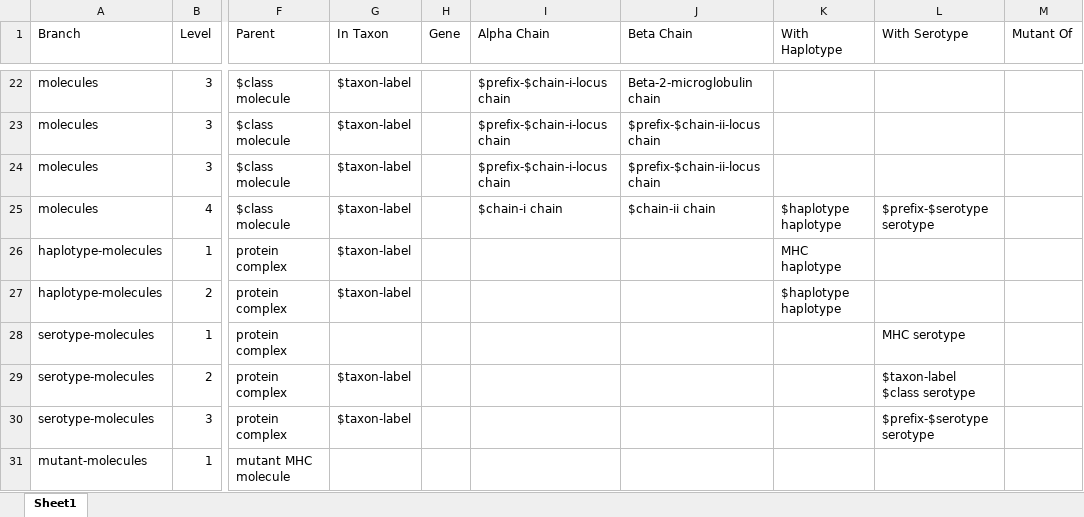
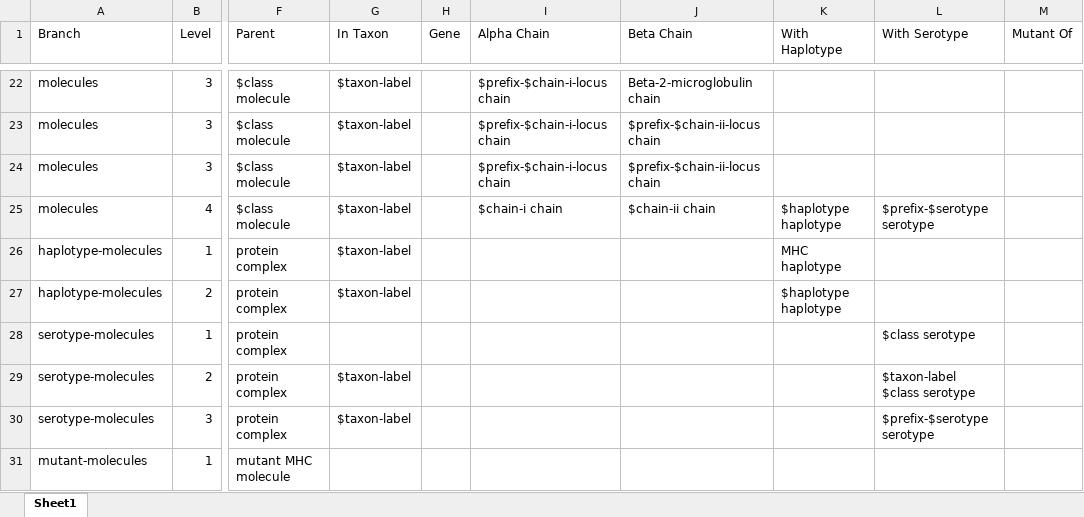
Before and after one commit to IEDB/MRO, an Excel workbook: src/mro/templates.xlsx, sheet Sheet1, drawn as a sheet; only a part is shown, gaps mark what is left out; values as stored, in another font and other column widths than the file's, no borders; the diff names each change by its address in the sheet, - before the commit and + after, or states it on an @@ line.

Commit message:
Fix templates again for serotype-molecules

```diff
--- a/src/mro/templates.xlsx (sheet Sheet1)
+++ b/src/mro/templates.xlsx (sheet Sheet1)
-L28 (With Serotype): MHC serotype
+L28 (With Serotype): $class serotype
```
Also changed, not shown: 2 other files.
